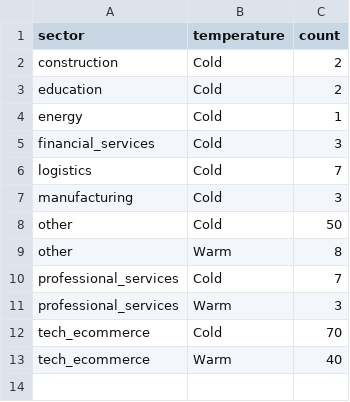
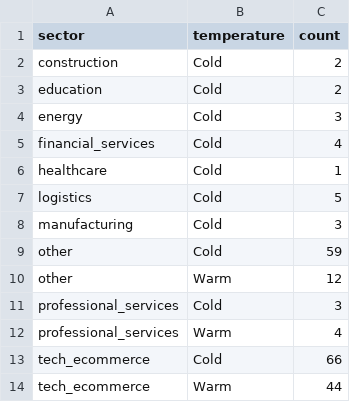
Before and after one commit to ngugi-cloud/BridgeRadar, a CSV file: data/leads_summary.csv, drawn as a sheet.

```diff
--- a/data/leads_summary.csv
+++ b/data/leads_summary.csv
@@ -3,11 +3,12 @@ construction,Cold,2
 education,Cold,2
-energy,Cold,1
-financial_services,Cold,3
-logistics,Cold,7
+energy,Cold,3
+financial_services,Cold,4
+healthcare,Cold,1
+logistics,Cold,5
 manufacturing,Cold,3
-other,Cold,50
-other,Warm,8
-professional_services,Cold,7
-professional_services,Warm,3
-tech_ecommerce,Cold,70
-tech_ecommerce,Warm,40
+other,Cold,59
+other,Warm,12
+professional_services,Cold,3
+professional_services,Warm,4
+tech_ecommerce,Cold,66
+tech_ecommerce,Warm,44
```
Also changed, not shown: data/active_jobs.csv, data/manual_integration_required.csv, 8 other files.
